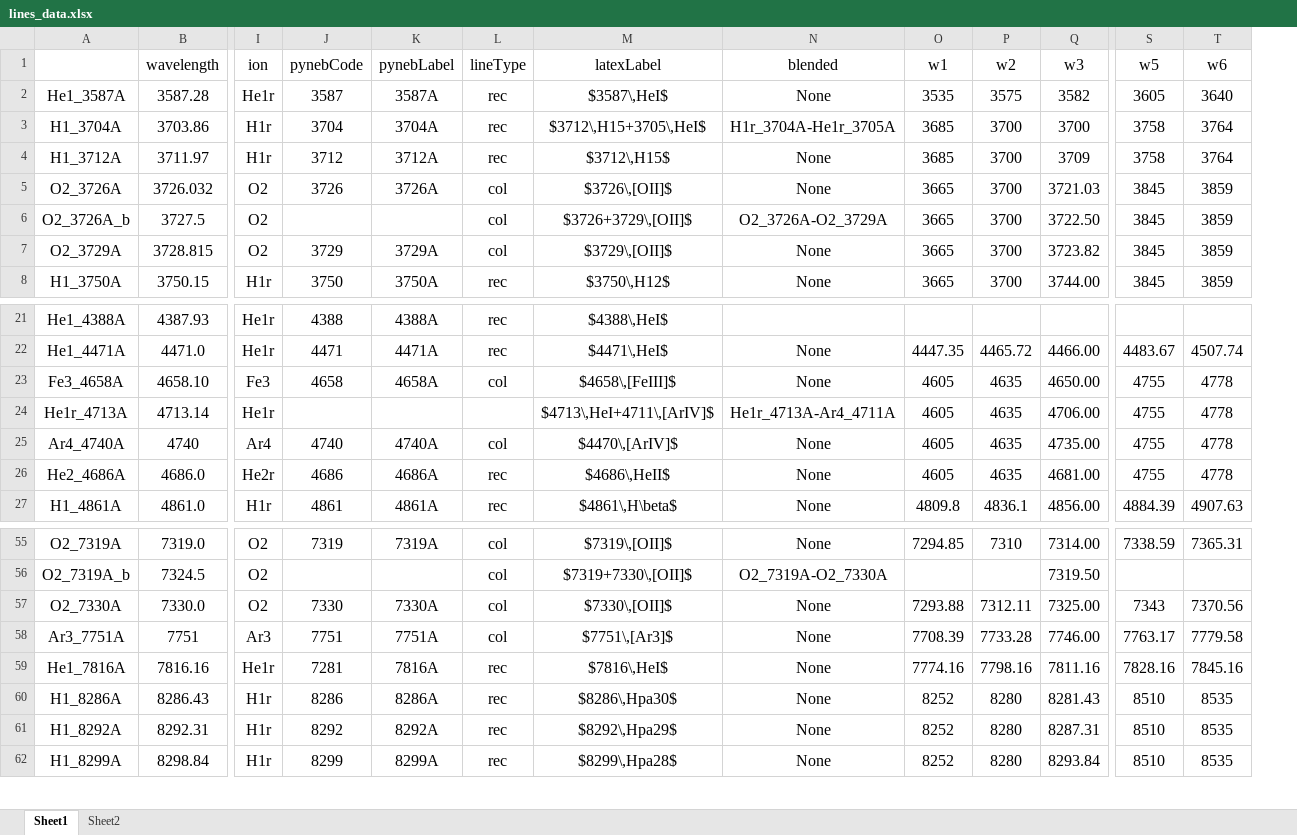
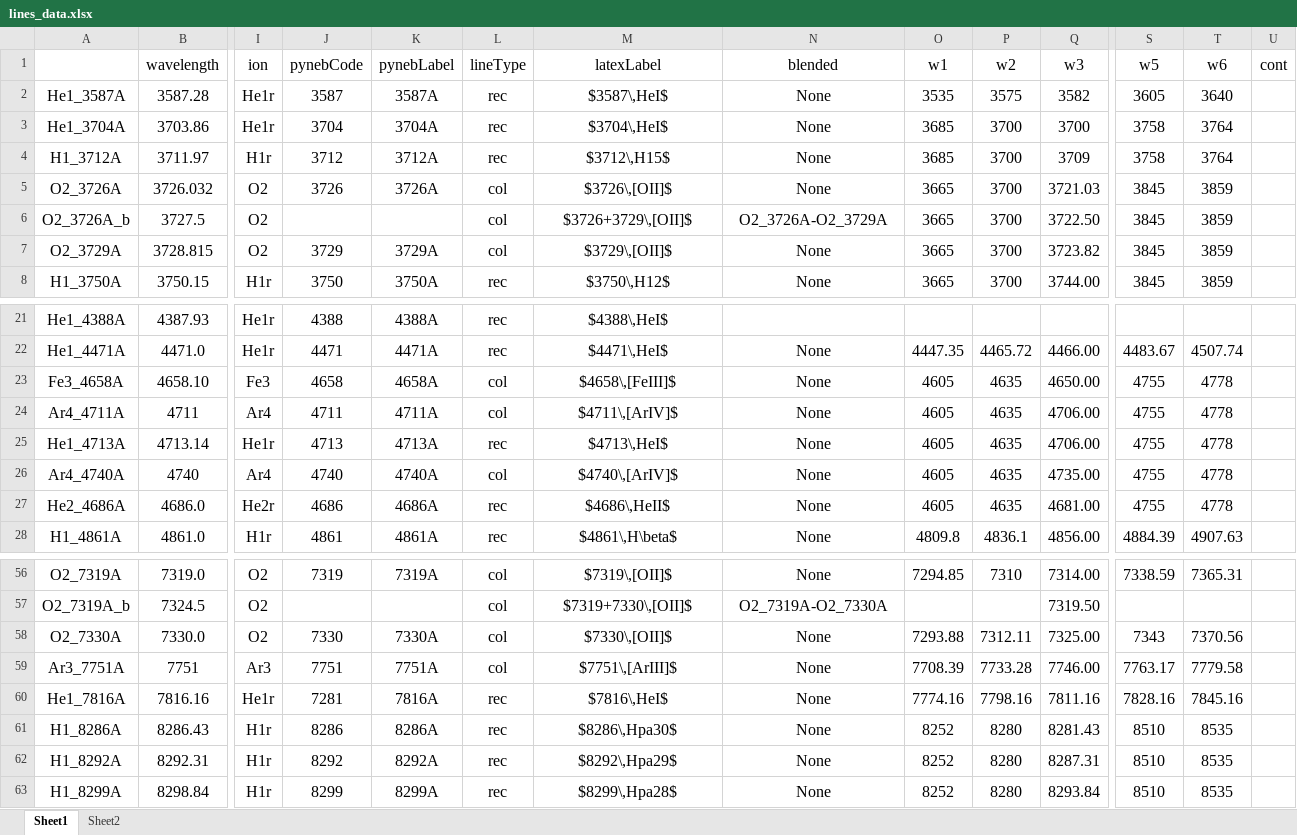
Before and after one commit to Vital-Fernandez/spectra-synthesizer, an Excel workbook: src/specsiser/literature_data/lines_data.xlsx, sheet Sheet1, drawn as a sheet; only a part is shown, gaps mark what is left out; values as stored, in another font and other column widths than the file's, no borders; addresses are those after the commit; rows hold the shown columns only; the diff names each change by its address in the sheet, - before the commit and + after, or states it on an @@ line.

```diff
--- a/src/specsiser/literature_data/lines_data.xlsx (sheet Sheet1)
+++ b/src/specsiser/literature_data/lines_data.xlsx (sheet Sheet1)
+column U (cont), empty
-A3: H1_3704A
+A3: He1_3704A
-I3 (ion): H1r
+I3 (ion): He1r
-M3 (latexLabel): $3712\,H15+3705\,HeI$
+M3 (latexLabel): $3704\,HeI$
-N3 (blended): H1r_3704A-He1r_3705A
+N3 (blended): None
+row 24: Ar4_4711A | 4711 | Ar4 | 4711 | 4711A | col | $4711\,[ArIV]$ | None | 4605 | 4635 | 4706.00 | 4755 | 4778
-A25: He1r_4713A
+A25: He1_4713A
-J25 (pynebCode): (empty)
+J25 (pynebCode): 4713
-K25 (pynebLabel): (empty)
+K25 (pynebLabel): 4713A
-L25 (lineType): (empty)
+L25 (lineType): rec
-M25 (latexLabel): $4713\,HeI+4711\,[ArIV]$
+M25 (latexLabel): $4713\,HeI$
-N25 (blended): He1r_4713A-Ar4_4711A
+N25 (blended): None
-M26 (latexLabel): $4470\,[ArIV]$
+M26 (latexLabel): $4740\,[ArIV]$
-M59 (latexLabel): $7751\,[Ar3]$
+M59 (latexLabel): $7751\,[ArIII]$
```
Also changed, not shown: formulas that keep their value, 5 other files.
